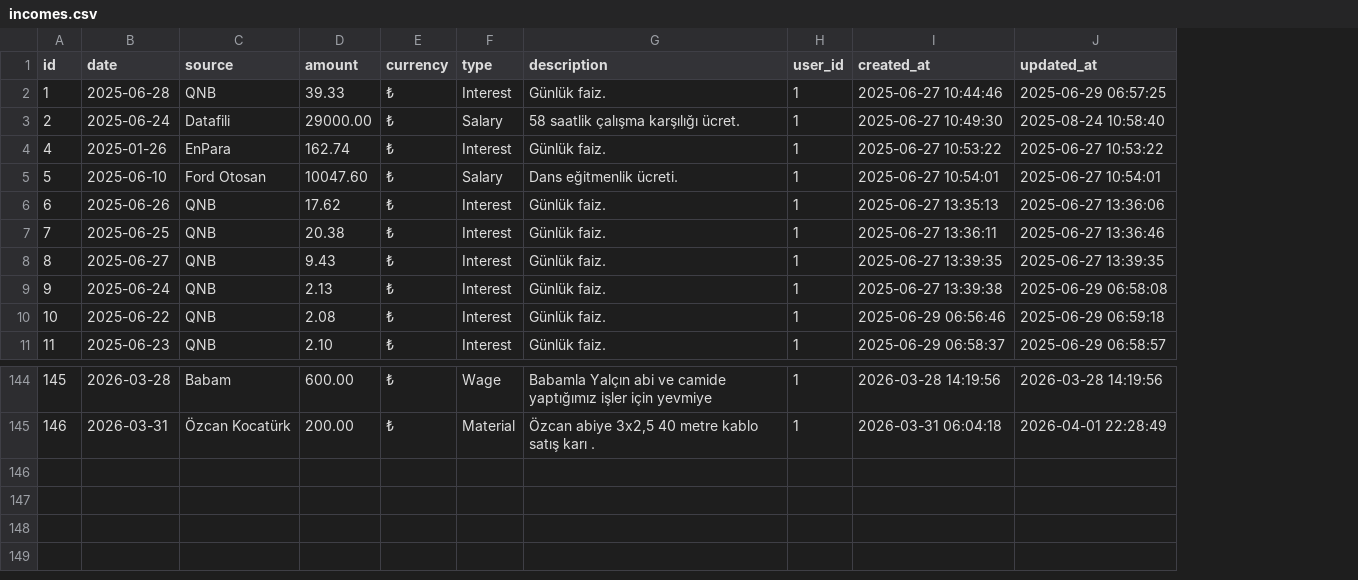
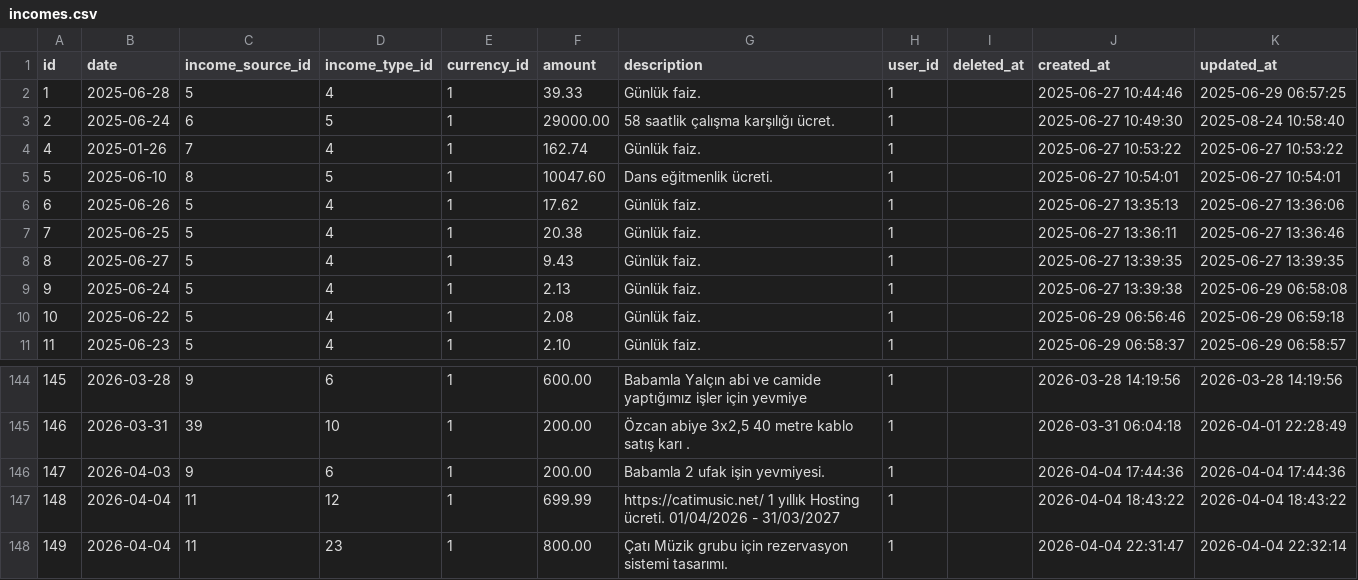
Before and after one commit to m4h1r/mahiryildizhan.com, a CSV file: storage/app/import/incomes.csv, drawn as a sheet; only a part is shown, gaps mark what is left out; removed rows and columns are numbered as before the commit, all else as after; the diff names each change by its address in the sheet, - before the commit and + after, or states it on an @@ line.

```diff
--- a/storage/app/import/incomes.csv
+++ b/storage/app/import/incomes.csv
-column C (source), rows 2-11: QNB | Datafili | EnPara | Ford Otosan | QNB | QNB | QNB | QNB | QNB | QNB; rows 144-145: Babam | Özcan Kocatürk
+column C (income_source_id), rows 2-11: 5 | 6 | 7 | 8 | 5 | 5 | 5 | 5 | 5 | 5; rows 144-145: 9 | 39
+column D (income_type_id), rows 2-11: 4 | 5 | 4 | 5 | 4 | 4 | 4 | 4 | 4 | 4; rows 144-145: 6 | 10
+column E (currency_id), rows 2-11: all 1; rows 144-145: 1 | 1
-column E (currency), rows 2-11: all ₺; rows 144-145: ₺ | ₺
-column F (type), rows 2-11: Interest | Salary | Interest | Salary | Interest | Interest | Interest | Interest | Interest | Interest; rows 144-145: Wage | Material
+column I (deleted_at), empty
+row 146: 147 | 2026-04-03 | 9 | 6 | 1 | 200.00 | Babamla 2 ufak işin yevmiyesi. | 1 |  | 2026-04-04 17:44:36 | 2026-04-04 17:44:36
+row 147: 148 | 2026-04-04 | 11 | 12 | 1 | 699.99 | https://catimusic.net/ 1 yıllık Hosting ücreti. 01/04/2026 - 31/03/2027 | 1 |  | 2026-04-04 18:43:22 | 2026-04-04 18:43:22
+row 148: 149 | 2026-04-04 | 11 | 23 | 1 | 800.00 | Çatı Müzik grubu için rezervasyon sistemi tasarımı. | 1 |  | 2026-04-04 22:31:47 | 2026-04-04 22:32:14
```
Also changed, not shown: 35 other files.
